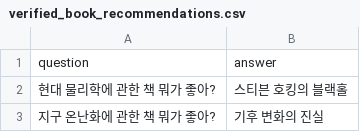
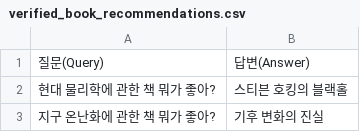
Before and after one commit to Sanglok99/CheckItOut_chatBot, a CSV file: train_tools/qna/verified_book_recommendations.csv, drawn as a sheet; only a part is shown.

```diff
--- a/train_tools/qna/verified_book_recommendations.csv
+++ b/train_tools/qna/verified_book_recommendations.csv
@@ -1,2 +1,2 @@
-question,answer
+질문(Query),답변(Answer)
 현대 물리학에 관한 책 뭐가 좋아?,스티븐 호킹의 블랙홀
```
Also changed, not shown: 1 other file.
